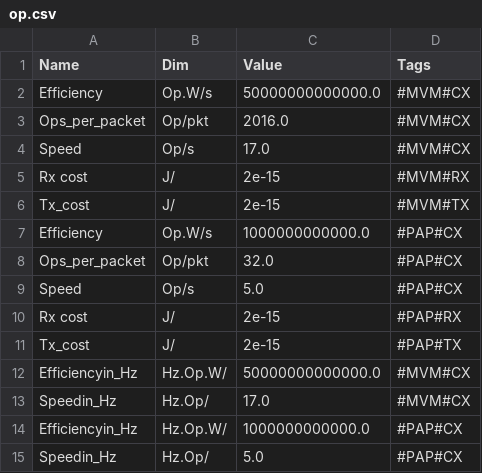
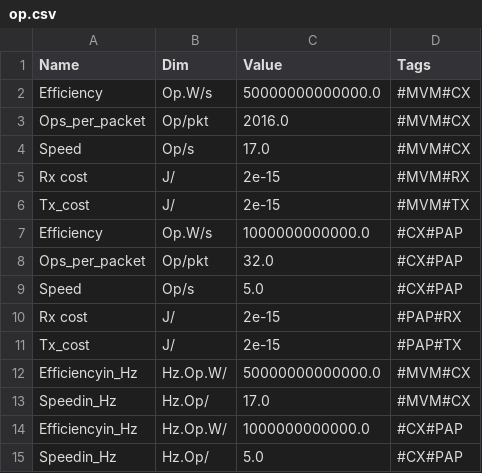
Before and after one commit to ManuNair-Synthara/StatsDB, a CSV file: op.csv, drawn as a sheet.

Commit message:
Improve some code names

```diff
--- a/op.csv
+++ b/op.csv
@@ -6,5 +6,5 @@ Rx cost, J/, 2e-15, #MVM#RX
 Tx_cost, J/, 2e-15, #MVM#TX
-Efficiency, Op.W/s, 1000000000000.0, #PAP#CX
-Ops_per_packet, Op/pkt, 32.0, #PAP#CX
-Speed, Op/s, 5.0, #PAP#CX
+Efficiency, Op.W/s, 1000000000000.0, #CX#PAP
+Ops_per_packet, Op/pkt, 32.0, #CX#PAP
+Speed, Op/s, 5.0, #CX#PAP
 Rx cost, J/, 2e-15, #PAP#RX
@@ -13,3 +13,3 @@ Efficiencyin_Hz, Hz.Op.W/, 50000000000000.0, #MVM#CX
 Speedin_Hz, Hz.Op/, 17.0, #MVM#CX
-Efficiencyin_Hz, Hz.Op.W/, 1000000000000.0, #PAP#CX
-Speedin_Hz, Hz.Op/, 5.0, #PAP#CX
+Efficiencyin_Hz, Hz.Op.W/, 1000000000000.0, #CX#PAP
+Speedin_Hz, Hz.Op/, 5.0, #CX#PAP
```
Also changed, not shown: 1 other file.
